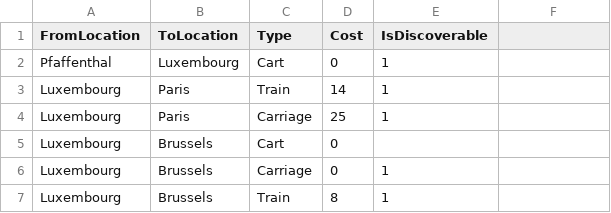
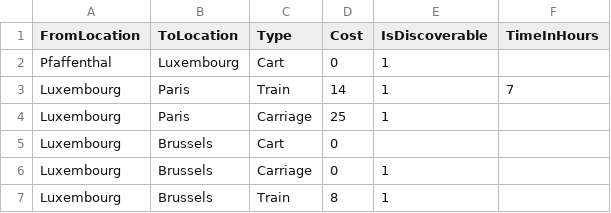
Before and after one commit to migrantschronicles/1892, a CSV file: Assets/Transportation Info Table (Time, Cost, Food) - Sheet1 (2).csv, drawn as a sheet; only a part is shown; the diff names each change by its address in the sheet, - before the commit and + after, or states it on an @@ line.

Commit message:
Add days when travel for longer hours

```diff
--- a/Assets/Transportation Info Table (Time, Cost, Food) - Sheet1 (2).csv
+++ b/Assets/Transportation Info Table (Time, Cost, Food) - Sheet1 (2).csv
-F1: (empty)
+F1: TimeInHours
-F3 (TimeInHours): (empty)
+F3 (TimeInHours): 7
```
Also changed, not shown: 3 other files.
